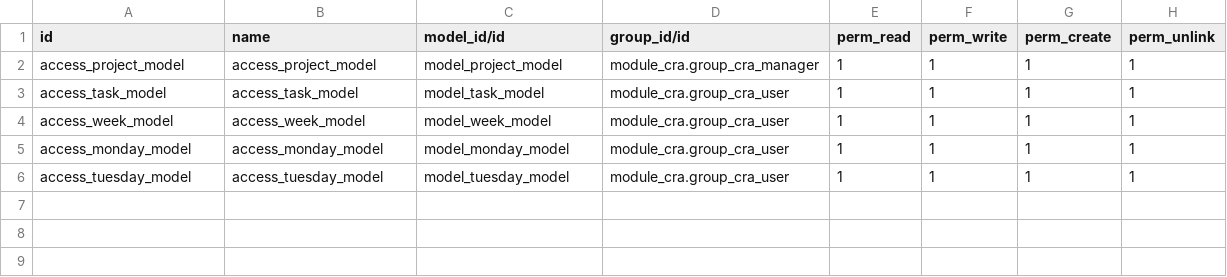
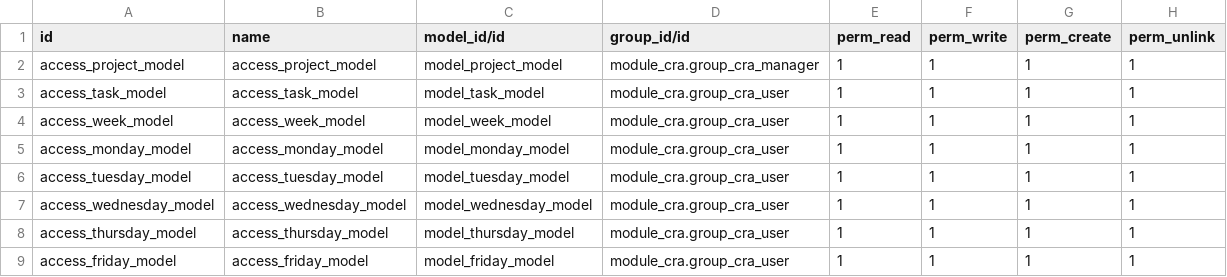
Before and after one commit to Marshall-Pierre/module_cra_odoo, a CSV file: b2mtechnologies/module_cra/security/ir.model.access.csv, drawn as a sheet.

```diff
--- a/b2mtechnologies/module_cra/security/ir.model.access.csv
+++ b/b2mtechnologies/module_cra/security/ir.model.access.csv
@@ -6 +6,4 @@ access_monday_model,access_monday_model,model_monday_model,module_cra.group_cra_
 access_tuesday_model,access_tuesday_model,model_tuesday_model,module_cra.group_cra_user,1,1,1,1
+access_wednesday_model,access_wednesday_model,model_wednesday_model,module_cra.group_cra_user,1,1,1,1
+access_thursday_model,access_thursday_model,model_thursday_model,module_cra.group_cra_user,1,1,1,1
+access_friday_model,access_friday_model,model_friday_model,module_cra.group_cra_user,1,1,1,1
```
Also changed, not shown: 6 other files.
